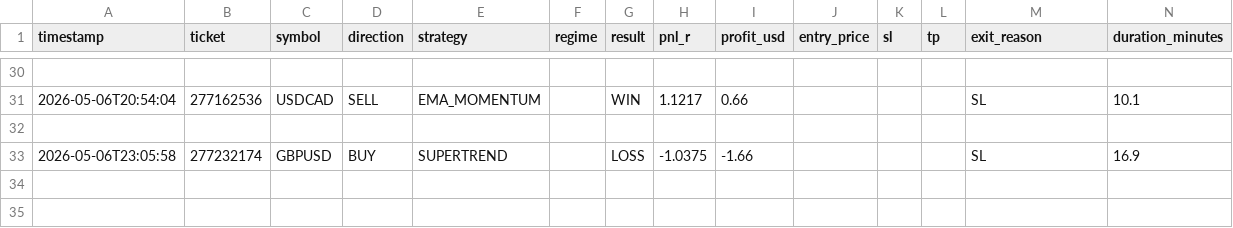
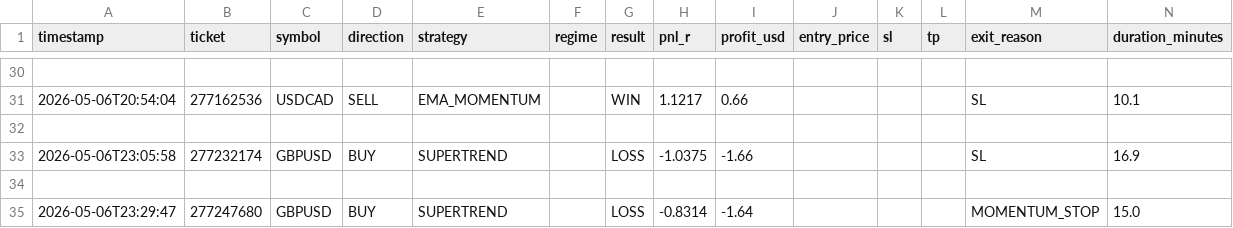
Before and after one commit to arsiqty9/aish-logs, a CSV file: 2026-05-06_trades.csv, drawn as a sheet; only a part is shown, gaps mark what is left out; rows hold the shown columns only; the diff names each change by its address in the sheet, - before the commit and + after, or states it on an @@ line.

```diff
--- a/2026-05-06_trades.csv
+++ b/2026-05-06_trades.csv
+row 34: (empty)
+row 35: 2026-05-06T23:29:47 | 277247680 | GBPUSD | BUY | SUPERTREND |  | LOSS | -0.8314 | -1.64 |  |  |  | MOMENTUM_STOP | 15.0
```
Also changed, not shown: all_trades.csv, 3 other files.
